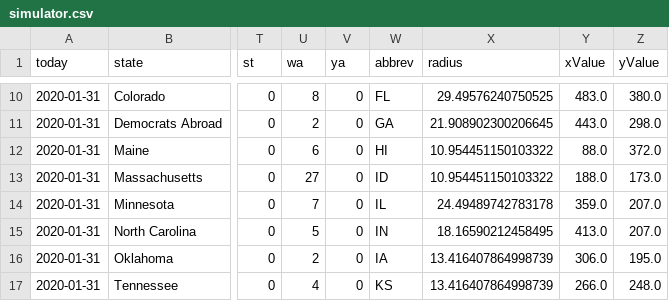
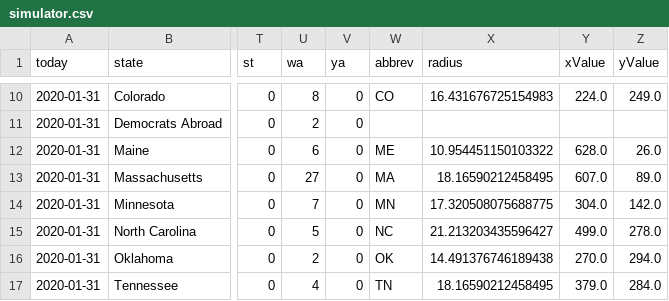
Before and after one commit to ben2vec/jhkforecasts, a CSV file: democratic_primary/simulator.csv, drawn as a sheet; only a part is shown, gaps mark what is left out; the diff covers the shown part only; the diff names each change by its address in the sheet, - before the commit and + after, or states it on an @@ line.

```diff
--- a/democratic_primary/simulator.csv
+++ b/democratic_primary/simulator.csv
-W10 (abbrev): FL
+W10 (abbrev): CO
-X10 (radius): 29.49576240750525
+X10 (radius): 16.431676725154983
-Y10 (xValue): 483.0
+Y10 (xValue): 224.0
-Z10 (yValue): 380.0
+Z10 (yValue): 249.0
-W11 (abbrev): GA
+W11 (abbrev): (empty)
-X11 (radius): 21.908902300206645
+X11 (radius): (empty)
-Y11 (xValue): 443.0
+Y11 (xValue): (empty)
-Z11 (yValue): 298.0
+Z11 (yValue): (empty)
-W12 (abbrev): HI
+W12 (abbrev): ME
-Y12 (xValue): 88.0
+Y12 (xValue): 628.0
-Z12 (yValue): 372.0
+Z12 (yValue): 26.0
-W13 (abbrev): ID
+W13 (abbrev): MA
-X13 (radius): 10.954451150103322
+X13 (radius): 18.16590212458495
-Y13 (xValue): 188.0
+Y13 (xValue): 607.0
-Z13 (yValue): 173.0
+Z13 (yValue): 89.0
-W14 (abbrev): IL
+W14 (abbrev): MN
-X14 (radius): 24.49489742783178
+X14 (radius): 17.320508075688775
-Y14 (xValue): 359.0
+Y14 (xValue): 304.0
-Z14 (yValue): 207.0
+Z14 (yValue): 142.0
-W15 (abbrev): IN
+W15 (abbrev): NC
-X15 (radius): 18.16590212458495
+X15 (radius): 21.213203435596427
-Y15 (xValue): 413.0
+Y15 (xValue): 499.0
-Z15 (yValue): 207.0
+Z15 (yValue): 278.0
-W16 (abbrev): IA
+W16 (abbrev): OK
-X16 (radius): 13.416407864998739
+X16 (radius): 14.491376746189438
-Y16 (xValue): 306.0
+Y16 (xValue): 270.0
-Z16 (yValue): 195.0
+Z16 (yValue): 294.0
-W17 (abbrev): KS
+W17 (abbrev): TN
-X17 (radius): 13.416407864998739
+X17 (radius): 18.16590212458495
-Y17 (xValue): 266.0
+Y17 (xValue): 379.0
-Z17 (yValue): 248.0
+Z17 (yValue): 284.0
```
Also changed, not shown: 169 edited cells elsewhere in this file, 3 other files.
